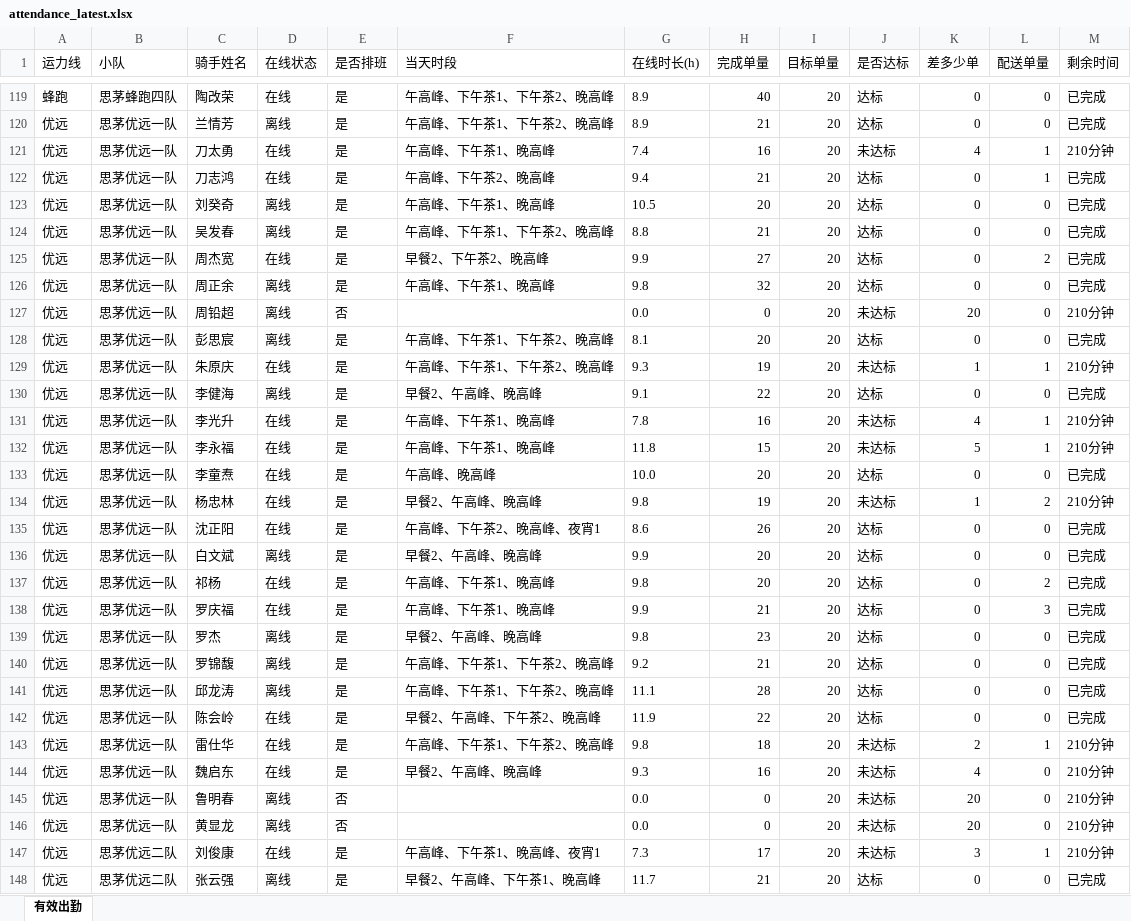
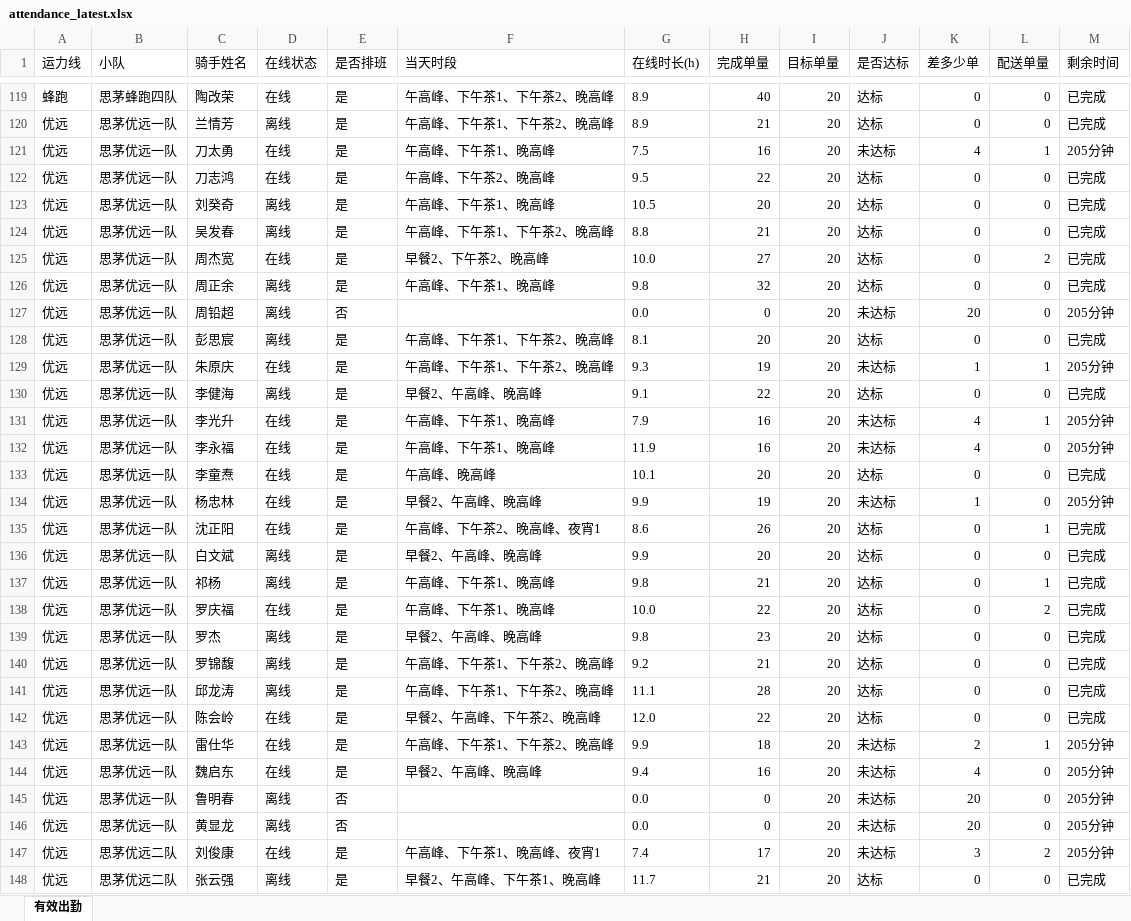
Before and after one commit to 424584635-png/dzt-dashboard, an Excel workbook: public/attendance_latest.xlsx, sheet 有效出勤, drawn as a sheet; only a part is shown, gaps mark what is left out; values as stored, in another font and other column widths than the file's, no borders; the diff covers the shown part only; the diff names each change by its address in the sheet, - before the commit and + after, or states it on an @@ line.

Commit message:
data: 202611032035 (241 骑手)

```diff
--- a/public/attendance_latest.xlsx (sheet 有效出勤)
+++ b/public/attendance_latest.xlsx (sheet 有效出勤)
-G121 (在线时长(h)): 7.4
+G121 (在线时长(h)): 7.5
-M121 (剩余时间): 210分钟
+M121 (剩余时间): 205分钟
-G122 (在线时长(h)): 9.4
+G122 (在线时长(h)): 9.5
-H122 (完成单量): 21
+H122 (完成单量): 22
-L122 (配送单量): 1
+L122 (配送单量): 0
-G125 (在线时长(h)): 9.9
+G125 (在线时长(h)): 10.0
-M127 (剩余时间): 210分钟
+M127 (剩余时间): 205分钟
-M129 (剩余时间): 210分钟
+M129 (剩余时间): 205分钟
-G131 (在线时长(h)): 7.8
+G131 (在线时长(h)): 7.9
-M131:M132 (剩余时间): 210分钟
+M131:M132 (剩余时间): 205分钟
-G132 (在线时长(h)): 11.8
+G132 (在线时长(h)): 11.9
-H132 (完成单量): 15
+H132 (完成单量): 16
-K132 (差多少单): 5
+K132 (差多少单): 4
-L132 (配送单量): 1
+L132 (配送单量): 0
-G133 (在线时长(h)): 10.0
+G133 (在线时长(h)): 10.1
-G134 (在线时长(h)): 9.8
+G134 (在线时长(h)): 9.9
-L134 (配送单量): 2
+L134 (配送单量): 0
-M134 (剩余时间): 210分钟
+M134 (剩余时间): 205分钟
-L135 (配送单量): 0
+L135 (配送单量): 1
-D137 (在线状态): 在线
+D137 (在线状态): 离线
-H137 (完成单量): 20
+H137 (完成单量): 21
-L137 (配送单量): 2
+L137 (配送单量): 1
-G138 (在线时长(h)): 9.9
+G138 (在线时长(h)): 10.0
-H138 (完成单量): 21
+H138 (完成单量): 22
-L138 (配送单量): 3
+L138 (配送单量): 2
-G142 (在线时长(h)): 11.9
+G142 (在线时长(h)): 12.0
-G143 (在线时长(h)): 9.8
+G143 (在线时长(h)): 9.9
-M143:M147 (剩余时间): 210分钟
+M143:M147 (剩余时间): 205分钟
-G144 (在线时长(h)): 9.3
+G144 (在线时长(h)): 9.4
-G147 (在线时长(h)): 7.3
+G147 (在线时长(h)): 7.4
-L147 (配送单量): 1
+L147 (配送单量): 2
```
Also changed, not shown: 282 edited cells elsewhere in this sheet, 6 other files.
